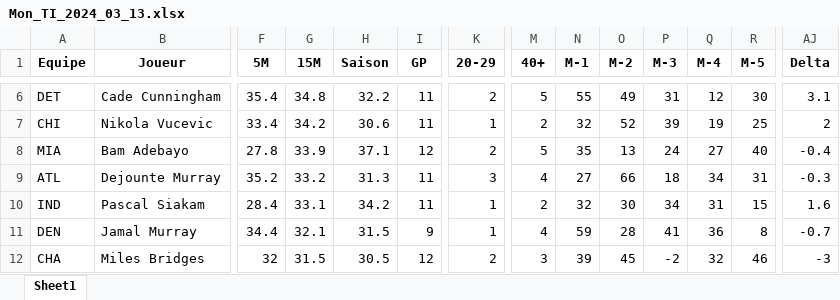
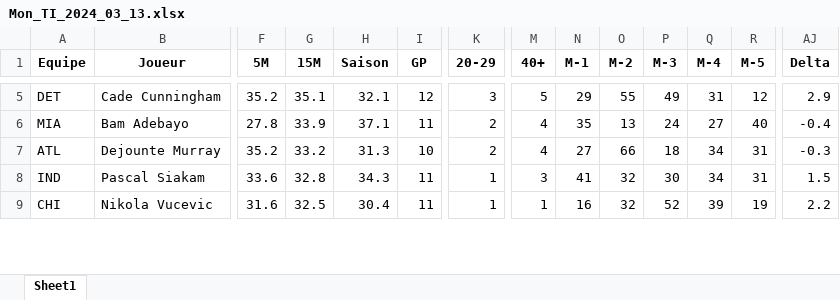
Before and after one commit to Magic-R-1/Python_TTFL, an Excel workbook: Excel/TI/Mon_TI_2024_03_13.xlsx, sheet Sheet1, drawn as a sheet; only a part is shown, gaps mark what is left out; values as stored, in another font and other column widths than the file's, no borders; removed rows and columns are numbered as before the commit, all else as after; rows hold the shown columns only; the diff covers the shown part only; the diff names each change by its address in the sheet, - before the commit and + after, or states it on an @@ line.

```diff
--- a/Excel/TI/Mon_TI_2024_03_13.xlsx (sheet Sheet1)
+++ b/Excel/TI/Mon_TI_2024_03_13.xlsx (sheet Sheet1)
-F5 (5M): 35.4
+F5 (5M): 35.2
-G5 (15M): 34.8
+G5 (15M): 35.1
-H5 (Saison): 32.2
+H5 (Saison): 32.1
-I5 (GP): 11
+I5 (GP): 12
-K5 (20-29): 2
+K5 (20-29): 3
-N5 (M-1): 55
+N5 (M-1): 29
-O5 (M-2): 49
+O5 (M-2): 55
-P5 (M-3): 31
+P5 (M-3): 49
-Q5 (M-4): 12
+Q5 (M-4): 31
-R5 (M-5): 30
+R5 (M-5): 12
-AJ5 (Delta): 3.1
+AJ5 (Delta): 2.9
-row 7: CHI | Nikola Vucevic | 33.4 | 34.2 | 30.6 | 11 | 1 | 2 | 32 | 52 | 39 | 19 | 25 | 2
-I6 (GP): 12
+I6 (GP): 11
-M6 (40+): 5
+M6 (40+): 4
-I7 (GP): 11
+I7 (GP): 10
-K7 (20-29): 3
+K7 (20-29): 2
-F8 (5M): 28.4
+F8 (5M): 33.6
-G8 (15M): 33.1
+G8 (15M): 32.8
-H8 (Saison): 34.2
+H8 (Saison): 34.3
-M8 (40+): 2
+M8 (40+): 3
-N8 (M-1): 32
+N8 (M-1): 41
-O8 (M-2): 30
+O8 (M-2): 32
-P8 (M-3): 34
+P8 (M-3): 30
-Q8 (M-4): 31
+Q8 (M-4): 34
-R8 (M-5): 15
+R8 (M-5): 31
-AJ8 (Delta): 1.6
+AJ8 (Delta): 1.5
-row 11: DEN | Jamal Murray | 34.4 | 32.1 | 31.5 | 9 | 1 | 4 | 59 | 28 | 41 | 36 | 8 | -0.7
-row 12: CHA | Miles Bridges | 32 | 31.5 | 30.5 | 12 | 2 | 3 | 39 | 45 | -2 | 32 | 46 | -3
+row 9: CHI | Nikola Vucevic | 31.6 | 32.5 | 30.4 | 11 | 1 | 1 | 16 | 32 | 52 | 39 | 19 | 2.2
```
Also changed, not shown: 8 added rows, 7 removed rows and 75 edited cells elsewhere in this sheet, 8 other files.
